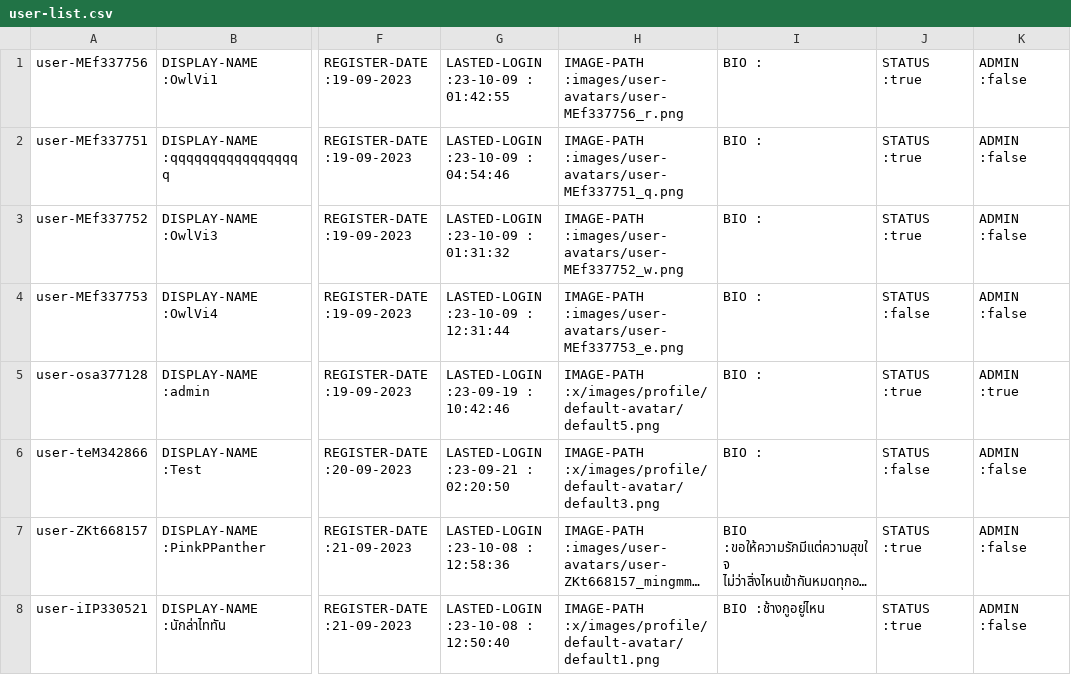
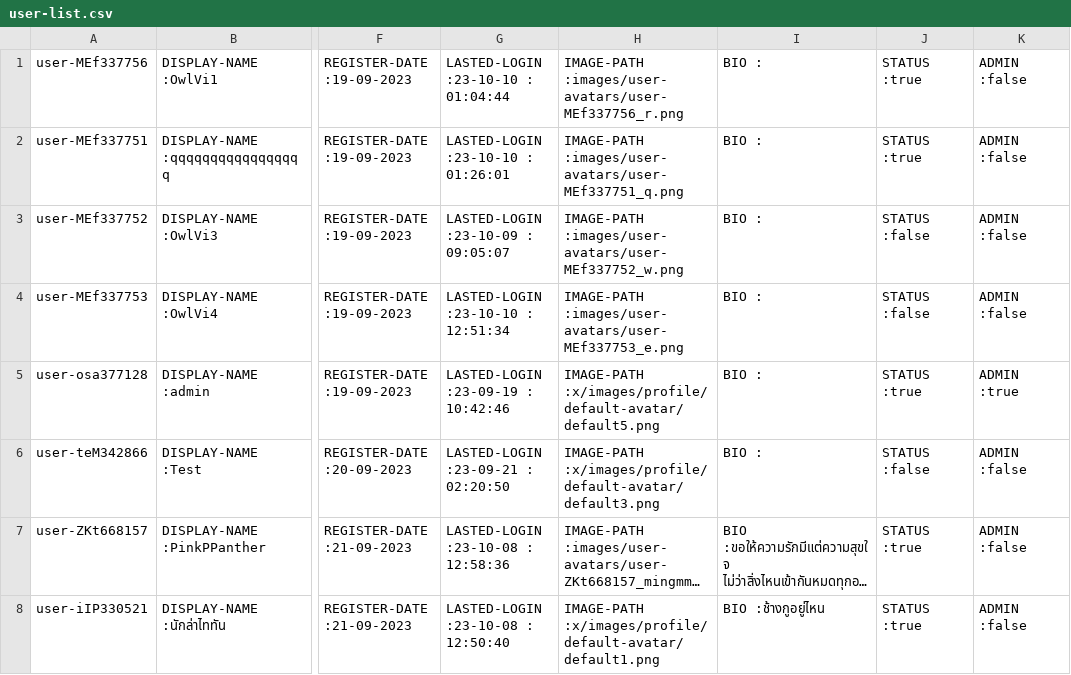
Before and after one commit to Homiez09/plasom-reunion, a CSV file: data/user-list.csv, drawn as a sheet; only a part is shown, gaps mark what is left out; long unchanged cells end in …; the diff names each change by its address in the sheet, - before the commit and + after, or states it on an @@ line.

```diff
--- a/data/user-list.csv
+++ b/data/user-list.csv
-G1: LASTED-LOGIN :23-10-09 : 01:42:55
+G1: LASTED-LOGIN :23-10-10 : 01:04:44
-G2: LASTED-LOGIN :23-10-09 : 04:54:46
+G2: LASTED-LOGIN :23-10-10 : 01:26:01
-G3: LASTED-LOGIN :23-10-09 : 01:31:32
+G3: LASTED-LOGIN :23-10-09 : 09:05:07
-J3: STATUS :true
+J3: STATUS :false
-G4: LASTED-LOGIN :23-10-09 : 12:31:44
+G4: LASTED-LOGIN :23-10-10 : 12:51:34
```
Also changed, not shown: data/event-list.csv, data/join-event.csv, 16 other files.
